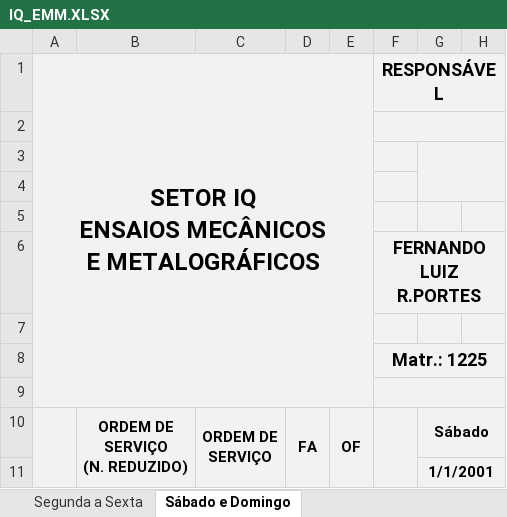
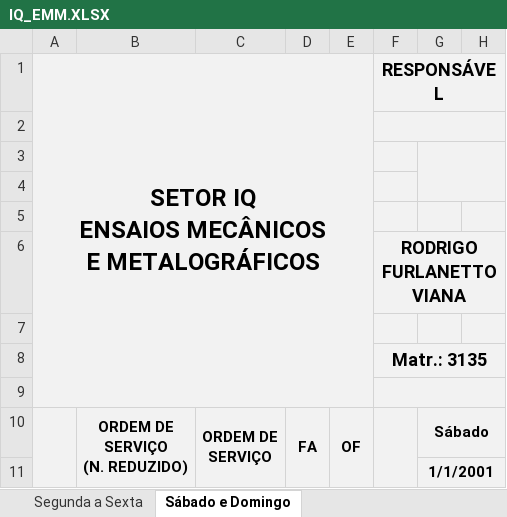
Before and after one commit to flipbit03/sisaprop, an Excel workbook: outputs/sisaprophelper#autoaprop/autoapropxlsx/IQ_EMM.XLSX, sheet Sábado e Domingo, drawn as a sheet; only a part is shown; values as stored, in another font and other column widths than the file's, no borders; the diff names each change by its address in the sheet, - before the commit and + after, or states it on an @@ line.

```diff
--- a/outputs/sisaprophelper#autoaprop/autoapropxlsx/IQ_EMM.XLSX (sheet Sábado e Domingo)
+++ b/outputs/sisaprophelper#autoaprop/autoapropxlsx/IQ_EMM.XLSX (sheet Sábado e Domingo)
-F6: FERNANDO LUIZ R.PORTES
+F6: RODRIGO FURLANETTO VIANA
-F8: Matr.: 1225
+F8: Matr.: 3135
```
Also changed, not shown: sheet Segunda a Sexta, outputs/sisaprophelper#autoaprop/autoapropxlsx/IDF.XLSX, outputs/sisaprophelper#autoaprop/autoapropxlsx/IMC_APCS.XLSX, 3 other files.
